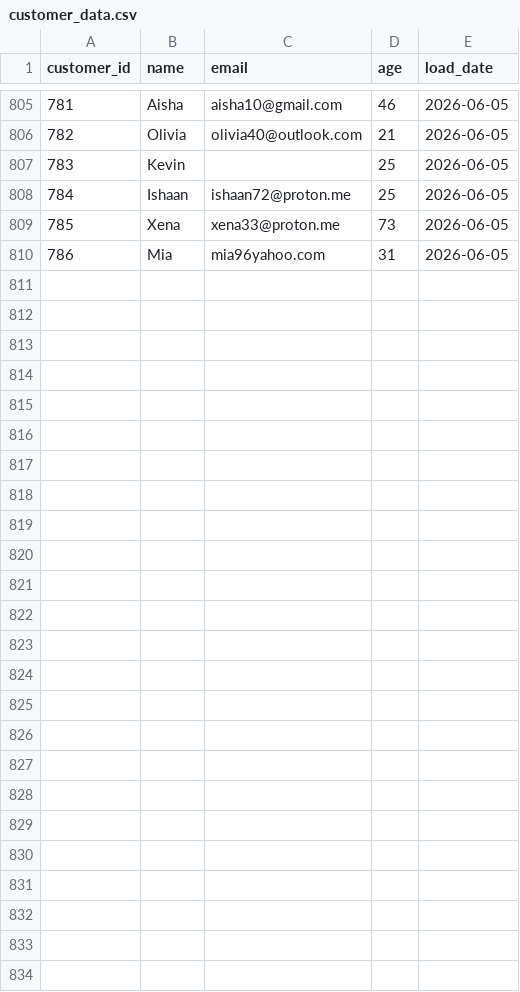
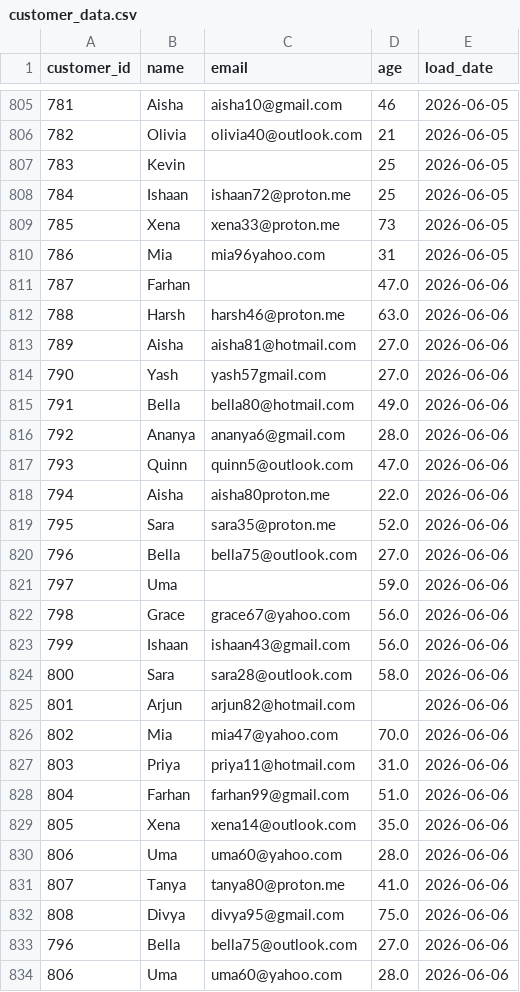
Before and after one commit to darshandharu/data-quality-monitoring-dashboard, a CSV file: raw_data/customer_data.csv, drawn as a sheet; only a part is shown, gaps mark what is left out.

```diff
--- a/raw_data/customer_data.csv
+++ b/raw_data/customer_data.csv
@@ -810 +810,25 @@ customer_id,name,email,age,load_date
 786,Mia,mia96yahoo.com,31,2026-06-05
+787,Farhan,,47.0,2026-06-06
+788,Harsh,harsh46@proton.me,63.0,2026-06-06
+789,Aisha,aisha81@hotmail.com,27.0,2026-06-06
+790,Yash,yash57gmail.com,27.0,2026-06-06
+791,Bella,bella80@hotmail.com,49.0,2026-06-06
+792,Ananya,ananya6@gmail.com,28.0,2026-06-06
+793,Quinn,quinn5@outlook.com,47.0,2026-06-06
+794,Aisha,aisha80proton.me,22.0,2026-06-06
+795,Sara,sara35@proton.me,52.0,2026-06-06
+796,Bella,bella75@outlook.com,27.0,2026-06-06
+797,Uma,,59.0,2026-06-06
+798,Grace,grace67@yahoo.com,56.0,2026-06-06
+799,Ishaan,ishaan43@gmail.com,56.0,2026-06-06
+800,Sara,sara28@outlook.com,58.0,2026-06-06
+801,Arjun,arjun82@hotmail.com,,2026-06-06
+802,Mia,mia47@yahoo.com,70.0,2026-06-06
+803,Priya,priya11@hotmail.com,31.0,2026-06-06
+804,Farhan,farhan99@gmail.com,51.0,2026-06-06
+805,Xena,xena14@outlook.com,35.0,2026-06-06
+806,Uma,uma60@yahoo.com,28.0,2026-06-06
+807,Tanya,tanya80@proton.me,41.0,2026-06-06
+808,Divya,divya95@gmail.com,75.0,2026-06-06
+796,Bella,bella75@outlook.com,27.0,2026-06-06
+806,Uma,uma60@yahoo.com,28.0,2026-06-06
```
Also changed, not shown: 4 other files.
